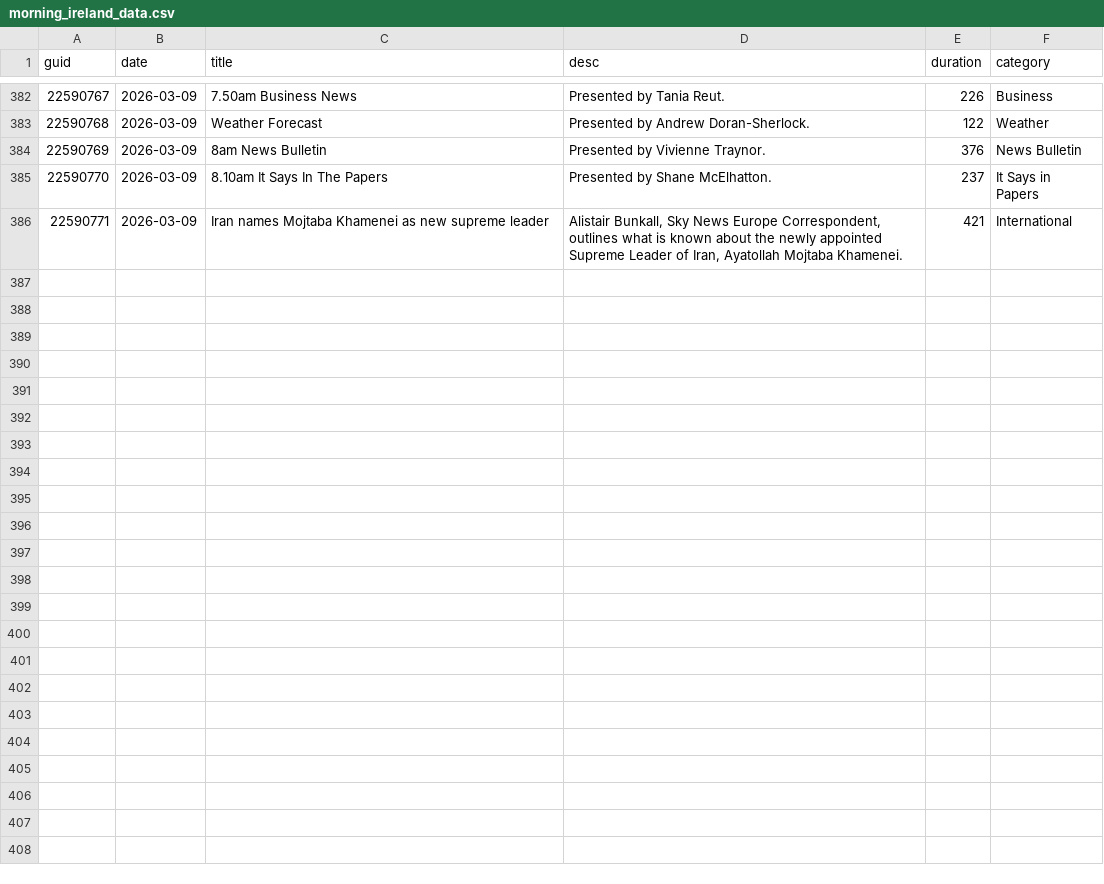
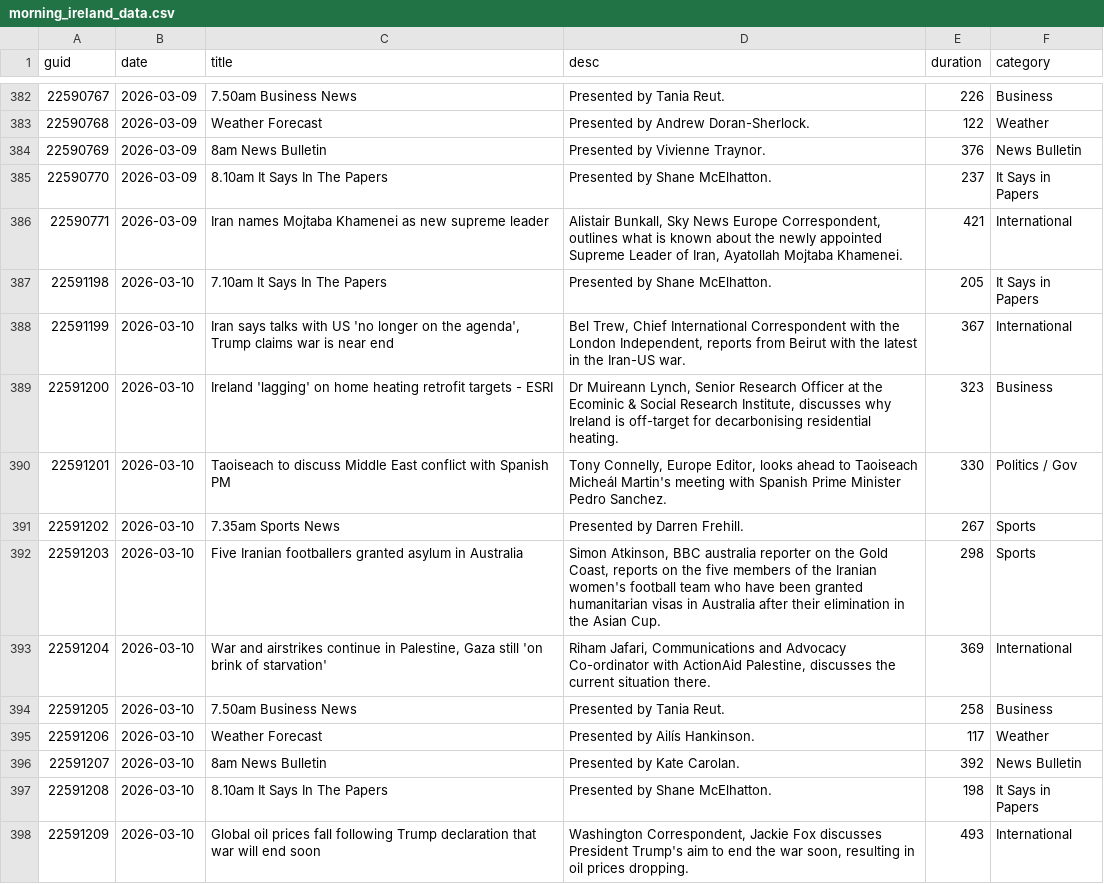
Before and after one commit to alexbbradley/morning-ireland, a CSV file: morning_ireland_data.csv, drawn as a sheet; only a part is shown, gaps mark what is left out; the diff covers the shown part only; the diff names each change by its address in the sheet, - before the commit and + after, or states it on an @@ line.

```diff
--- a/morning_ireland_data.csv
+++ b/morning_ireland_data.csv
+row 387: 22591198 | 2026-03-10 | 7.10am It Says In The Papers | Presented by Shane McElhatton. | 205 | It Says in Papers
+row 388: 22591199 | 2026-03-10 | Iran says talks with US 'no longer on the agenda', Trump claims war is near end | Bel Trew, Chief International Correspondent with the London Independent, reports from Beirut with the latest in the Iran-US war. | 367 | International
+row 389: 22591200 | 2026-03-10 | Ireland 'lagging' on home heating retrofit targets - ESRI | Dr Muireann Lynch, Senior Research Officer at the Ecominic & Social Research Institute, discusses why Ireland is off-target for decarbonising residential heating. | 323 | Business
+row 390: 22591201 | 2026-03-10 | Taoiseach to discuss Middle East conflict with Spanish PM | Tony Connelly, Europe Editor, looks ahead to Taoiseach Micheál Martin's meeting with Spanish Prime Minister Pedro Sanchez. | 330 | Politics / Gov
+row 391: 22591202 | 2026-03-10 | 7.35am Sports News | Presented by Darren Frehill. | 267 | Sports
+row 392: 22591203 | 2026-03-10 | Five Iranian footballers granted asylum in Australia | Simon Atkinson, BBC australia reporter on the Gold Coast, reports on the five members of the Iranian women's football team who have been granted humanitarian visas in Australia after their elimination in the Asian Cup. | 298 | Sports
+row 393: 22591204 | 2026-03-10 | War and airstrikes continue in Palestine, Gaza still 'on brink of starvation' | Riham Jafari, Communications and Advocacy Co-ordinator with ActionAid Palestine, discusses the current situation there. | 369 | International
+row 394: 22591205 | 2026-03-10 | 7.50am Business News | Presented by Tania Reut. | 258 | Business
+row 395: 22591206 | 2026-03-10 | Weather Forecast | Presented by Ailís Hankinson. | 117 | Weather
+row 396: 22591207 | 2026-03-10 | 8am News Bulletin | Presented by Kate Carolan. | 392 | News Bulletin
+row 397: 22591208 | 2026-03-10 | 8.10am It Says In The Papers | Presented by Shane McElhatton. | 198 | It Says in Papers
+row 398: 22591209 | 2026-03-10 | Global oil prices fall following Trump declaration that war will end soon | Washington Correspondent, Jackie Fox discusses President Trump's aim to end the war soon, resulting in oil prices dropping. | 493 | International
```
Also changed, not shown: 11 added rows elsewhere in this file, 1 other file.
